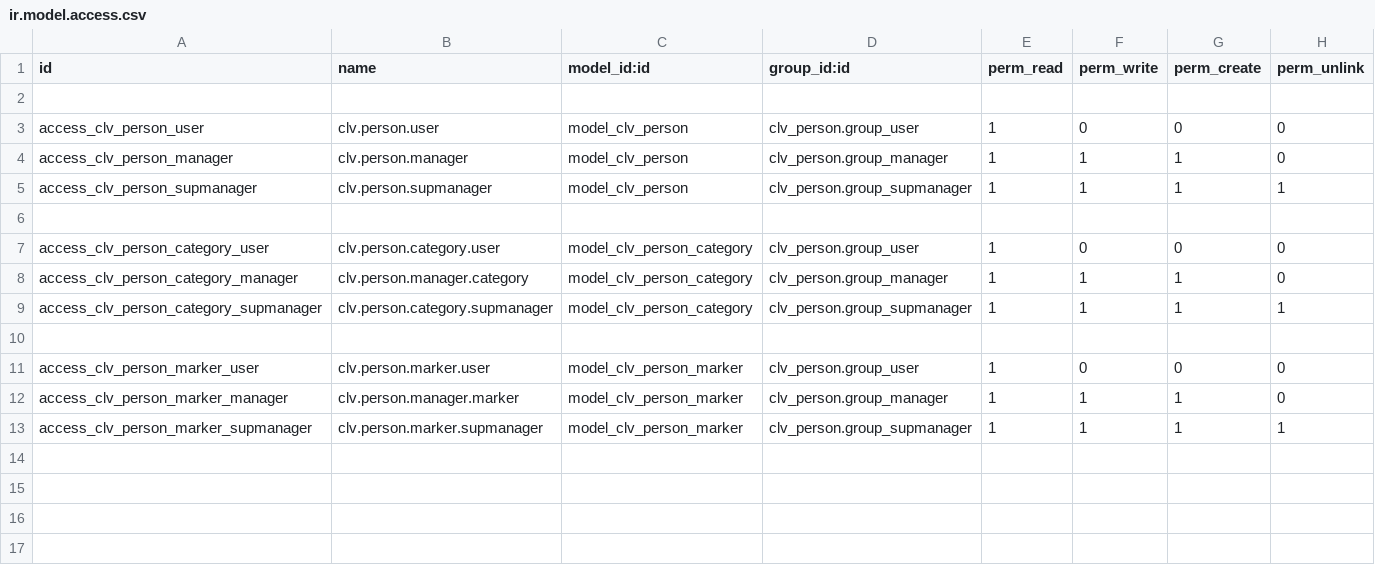
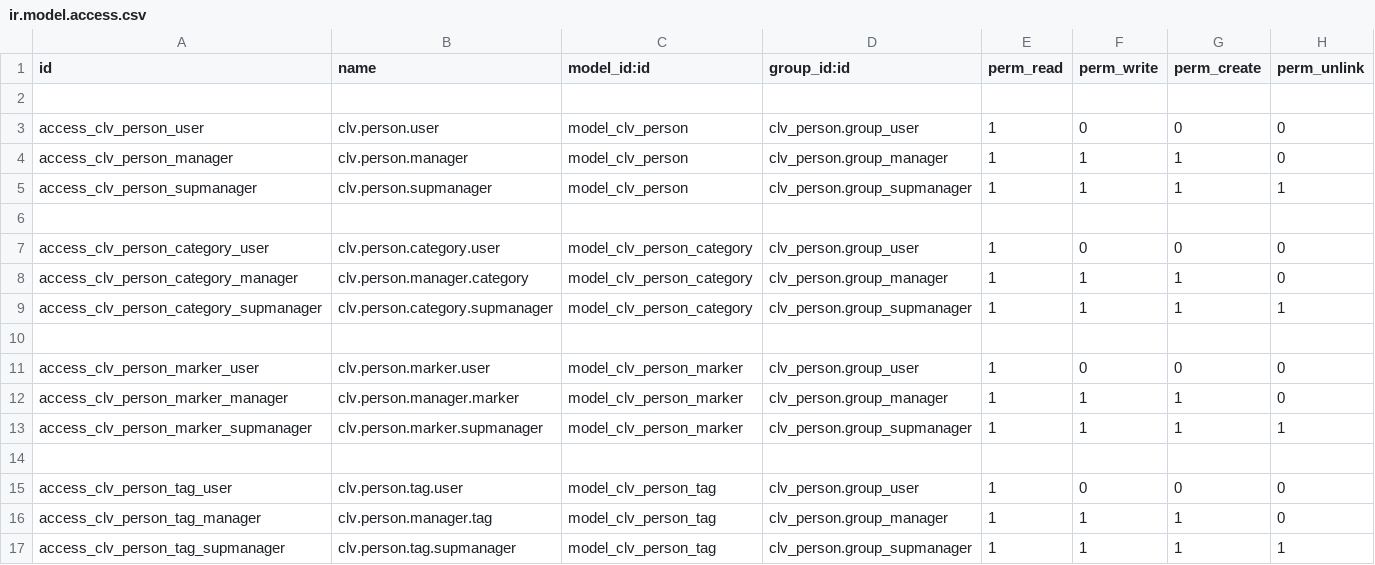
Before and after one commit to CLVsol/clvsol_odoo_addons, a CSV file: clv_person/security/ir.model.access.csv, drawn as a sheet.

Commit message:
[IMP] clv_person (ADD person_tag)

```diff
--- a/clv_person/security/ir.model.access.csv
+++ b/clv_person/security/ir.model.access.csv
@@ -13 +13,5 @@ access_clv_person_marker_manager,clv.person.manager.marker,model_clv_person_mark
 access_clv_person_marker_supmanager,clv.person.marker.supmanager,model_clv_person_marker,clv_person.group_supmanager,1,1,1,1
+
+access_clv_person_tag_user,clv.person.tag.user,model_clv_person_tag,clv_person.group_user,1,0,0,0
+access_clv_person_tag_manager,clv.person.manager.tag,model_clv_person_tag,clv_person.group_manager,1,1,1,0
+access_clv_person_tag_supmanager,clv.person.tag.supmanager,model_clv_person_tag,clv_person.group_supmanager,1,1,1,1
```
Also changed, not shown: 6 other files.
